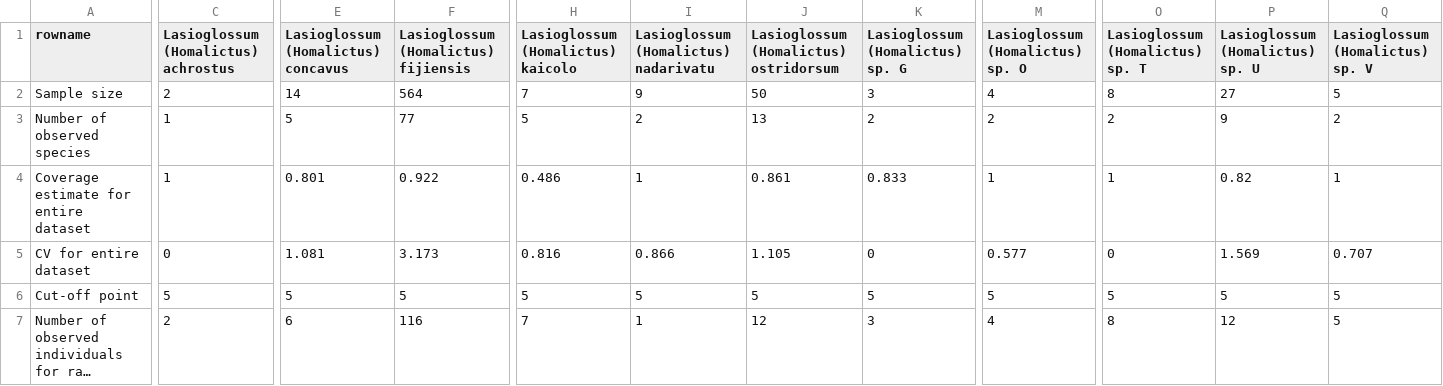
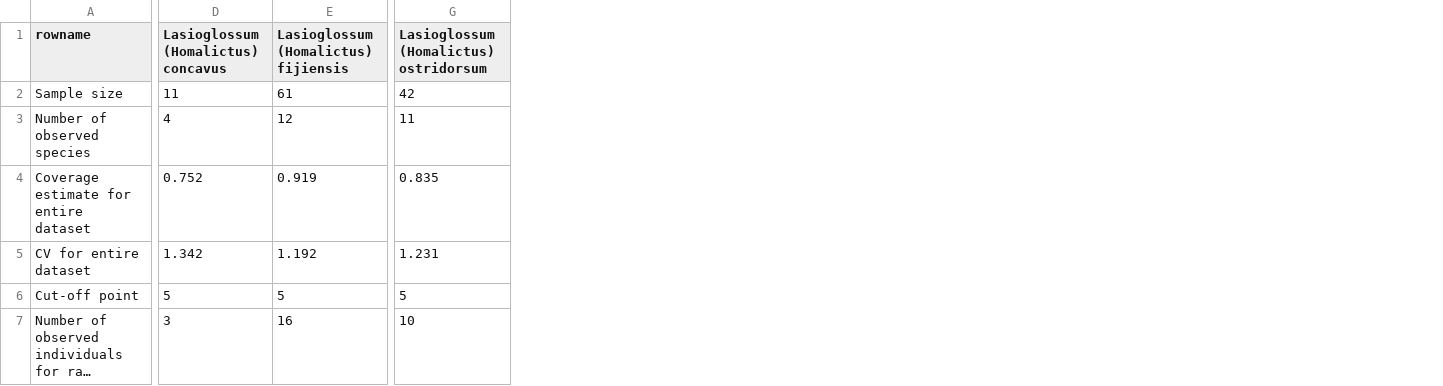
Before and after one commit to elishafreedman/FijiBeeWol, a CSV file: Dorey_script/basicChaoOutputs.csv, drawn as a sheet; only a part is shown, gaps mark what is left out; long unchanged cells end in …; removed rows and columns are numbered as before the commit, all else as after; the diff covers the shown part only; the diff names each change by its address in the sheet, - before the commit and + after, or states it on an @@ line.

```diff
--- a/Dorey_script/basicChaoOutputs.csv
+++ b/Dorey_script/basicChaoOutputs.csv
-column C, rows 1-7: Lasioglossum (Homalictus) achrostus | 2 | 1 | 1 | 0 | 5 | 2
-column H, rows 1-7: Lasioglossum (Homalictus) kaicolo | 7 | 5 | 0.486 | 0.816 | 5 | 7
-column I, rows 1-7: Lasioglossum (Homalictus) nadarivatu | 9 | 2 | 1 | 0.866 | 5 | 1
-column K (Lasioglossum (Homalictus) sp. G), rows 2-7: 3 | 2 | 0.833 | 0 | 5 | 3
-column M (Lasioglossum (Homalictus) sp. O), rows 2-7: 4 | 2 | 1 | 0.577 | 5 | 4
-column O (Lasioglossum (Homalictus) sp. T), rows 2-7: 8 | 2 | 1 | 0 | 5 | 8
-column P (Lasioglossum (Homalictus) sp. U), rows 2-7: 27 | 9 | 0.82 | 1.569 | 5 | 12
-column Q (Lasioglossum (Homalictus) sp. V), rows 2-7: 5 | 2 | 1 | 0.707 | 5 | 5
-D2: 14
+D2: 11
-E2: 564
+E2: 61
-G2: 50
+G2: 42
-D3: 5
+D3: 4
-E3: 77
+E3: 12
-G3: 13
+G3: 11
-D4: 0.801
+D4: 0.752
-E4: 0.922
+E4: 0.919
-G4: 0.861
+G4: 0.835
-D5: 1.081
+D5: 1.342
-E5: 3.173
+E5: 1.192
-G5: 1.105
+G5: 1.231
-D7: 6
+D7: 3
-E7: 116
+E7: 16
-G7: 12
+G7: 10
```
Also changed, not shown: 2 removed columns and 28 edited cells elsewhere in this file, Dorey_script/HomalictusCollectionData_2018.csv, Dorey_script/outCombined_complete.csv, 17 other files.
